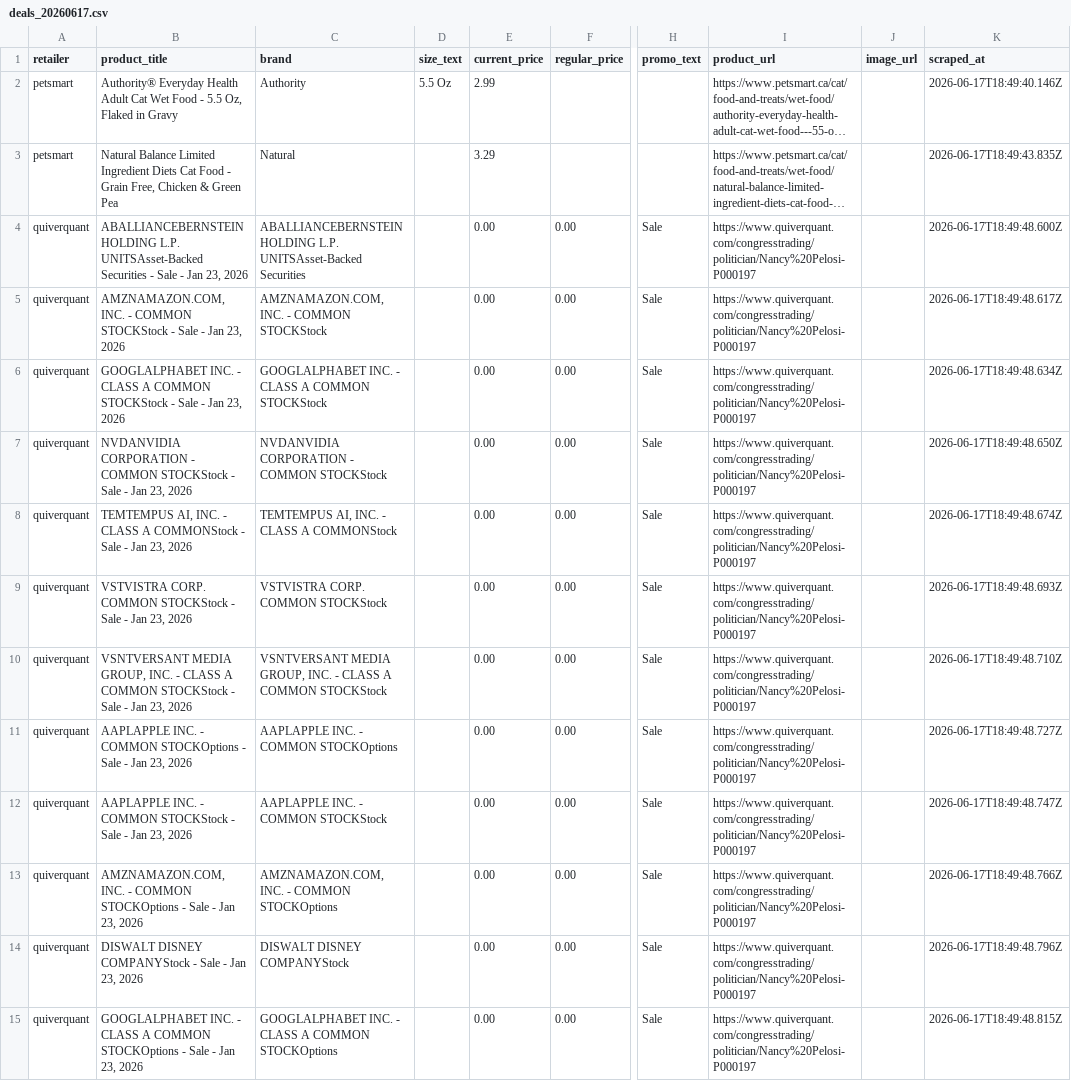
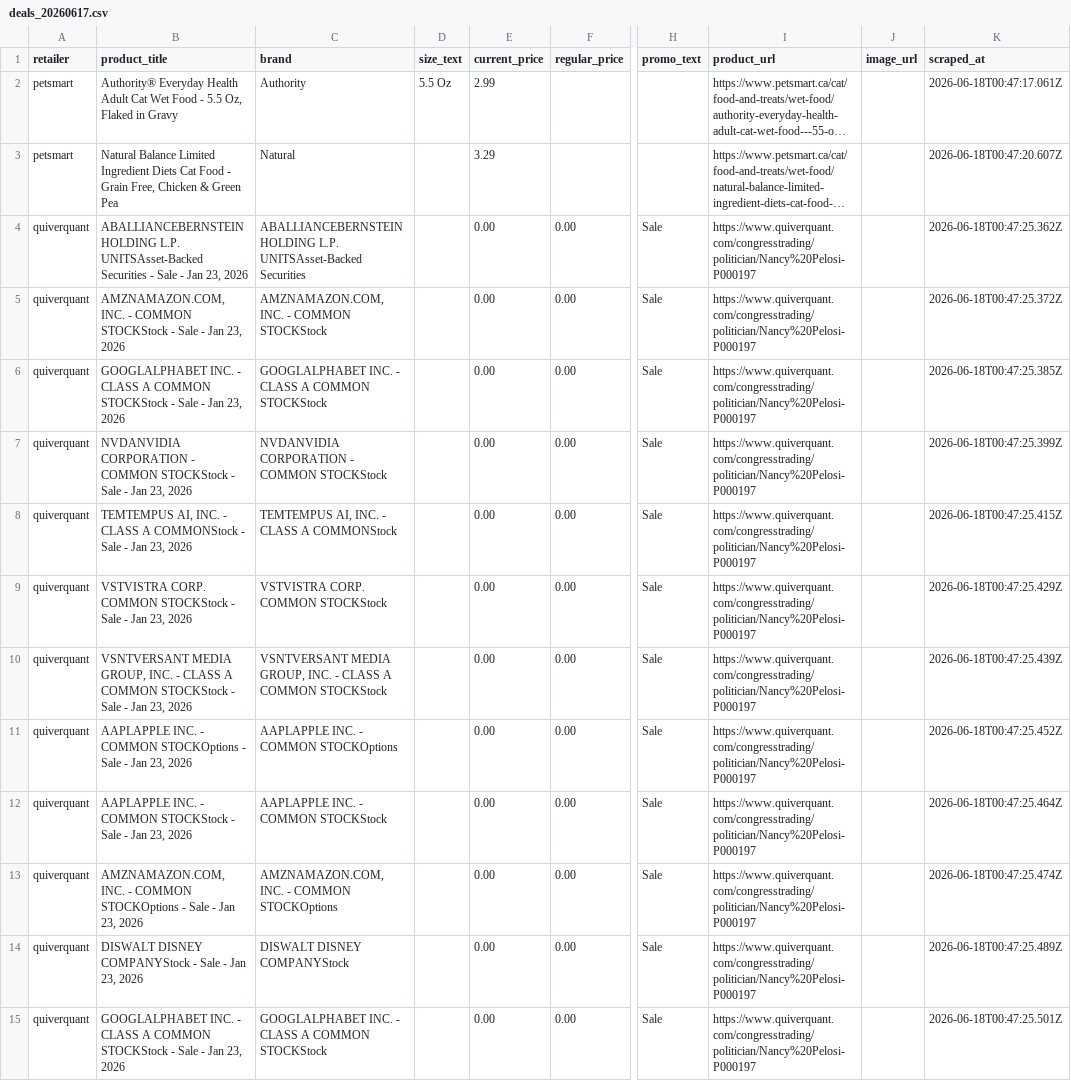
Before and after one commit to liyone/PriceWatch, a CSV file: data/deals_20260617.csv, drawn as a sheet; only a part is shown, gaps mark what is left out; long unchanged cells end in …; the diff covers the shown part only; the diff names each change by its address in the sheet, - before the commit and + after, or states it on an @@ line.

```diff
--- a/data/deals_20260617.csv
+++ b/data/deals_20260617.csv
-K2 (scraped_at): 2026-06-17T18:49:40.146Z
+K2 (scraped_at): 2026-06-18T00:47:17.061Z
-K3 (scraped_at): 2026-06-17T18:49:43.835Z
+K3 (scraped_at): 2026-06-18T00:47:20.607Z
-K4 (scraped_at): 2026-06-17T18:49:48.600Z
+K4 (scraped_at): 2026-06-18T00:47:25.362Z
-K5 (scraped_at): 2026-06-17T18:49:48.617Z
+K5 (scraped_at): 2026-06-18T00:47:25.372Z
-K6 (scraped_at): 2026-06-17T18:49:48.634Z
+K6 (scraped_at): 2026-06-18T00:47:25.385Z
-K7 (scraped_at): 2026-06-17T18:49:48.650Z
+K7 (scraped_at): 2026-06-18T00:47:25.399Z
-K8 (scraped_at): 2026-06-17T18:49:48.674Z
+K8 (scraped_at): 2026-06-18T00:47:25.415Z
-K9 (scraped_at): 2026-06-17T18:49:48.693Z
+K9 (scraped_at): 2026-06-18T00:47:25.429Z
-K10 (scraped_at): 2026-06-17T18:49:48.710Z
+K10 (scraped_at): 2026-06-18T00:47:25.439Z
-K11 (scraped_at): 2026-06-17T18:49:48.727Z
+K11 (scraped_at): 2026-06-18T00:47:25.452Z
-K12 (scraped_at): 2026-06-17T18:49:48.747Z
+K12 (scraped_at): 2026-06-18T00:47:25.464Z
-K13 (scraped_at): 2026-06-17T18:49:48.766Z
+K13 (scraped_at): 2026-06-18T00:47:25.474Z
-K14 (scraped_at): 2026-06-17T18:49:48.796Z
+K14 (scraped_at): 2026-06-18T00:47:25.489Z
-B15 (product_title): …A COMMON STOCKOptions - Sale…
+B15 (product_title): …A COMMON STOCKStock - Sale…
-C15 (brand): …A COMMON STOCKOptions
+C15 (brand): …A COMMON STOCKStock
-K15 (scraped_at): 2026-06-17T18:49:48.815Z
+K15 (scraped_at): 2026-06-18T00:47:25.501Z
```
Also changed, not shown: 170 edited cells elsewhere in this file.
